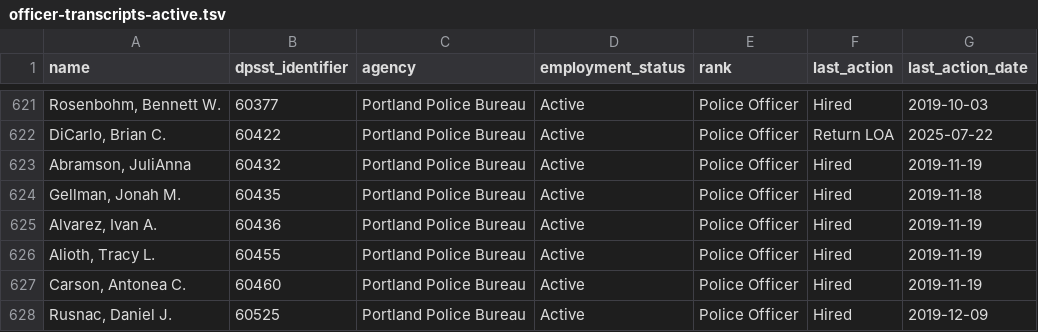
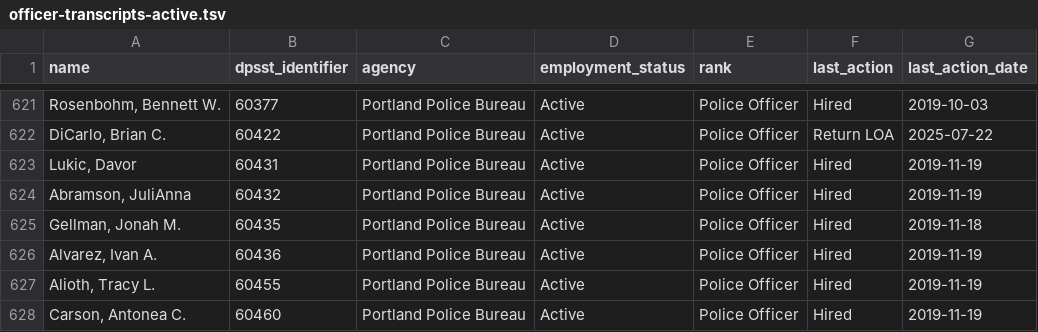
Before and after one commit to PDX-Police-Accountability/dpsst-data, a TSV file: officers/summary/officer-transcripts-active.tsv, drawn as a sheet; only a part is shown, gaps mark what is left out; the shorter side is filled out with more unchanged rows; the diff names each change by its address in the sheet, - before the commit and + after, or states it on an @@ line.

```diff
--- a/officers/summary/officer-transcripts-active.tsv
+++ b/officers/summary/officer-transcripts-active.tsv
+row 623: Lukic, Davor | 60431 | Portland Police Bureau | Active | Police Officer | Hired | 2019-11-19
```
Also changed, not shown: officers/summary/officer-transcripts.tsv, 12 other files.
